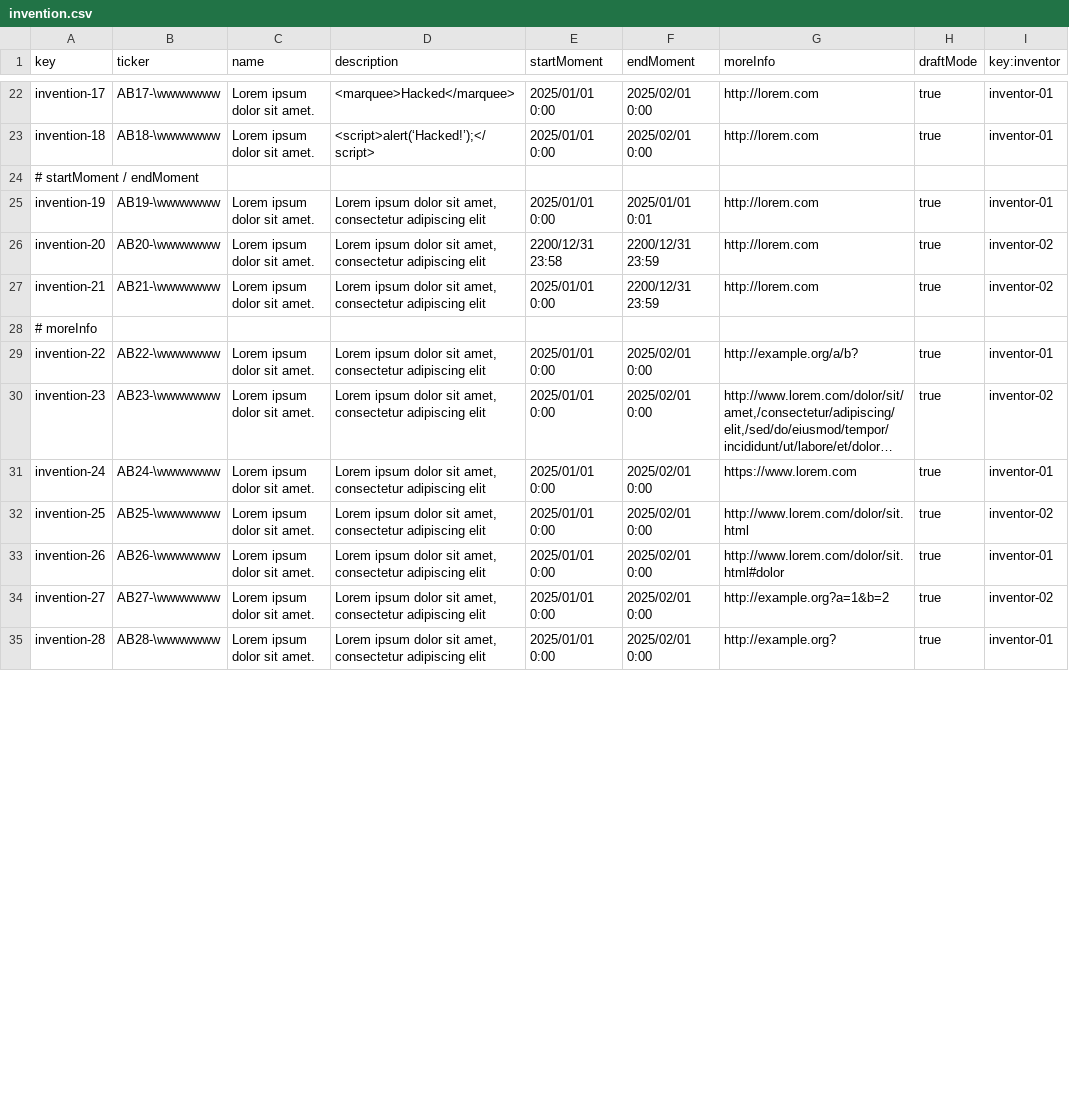
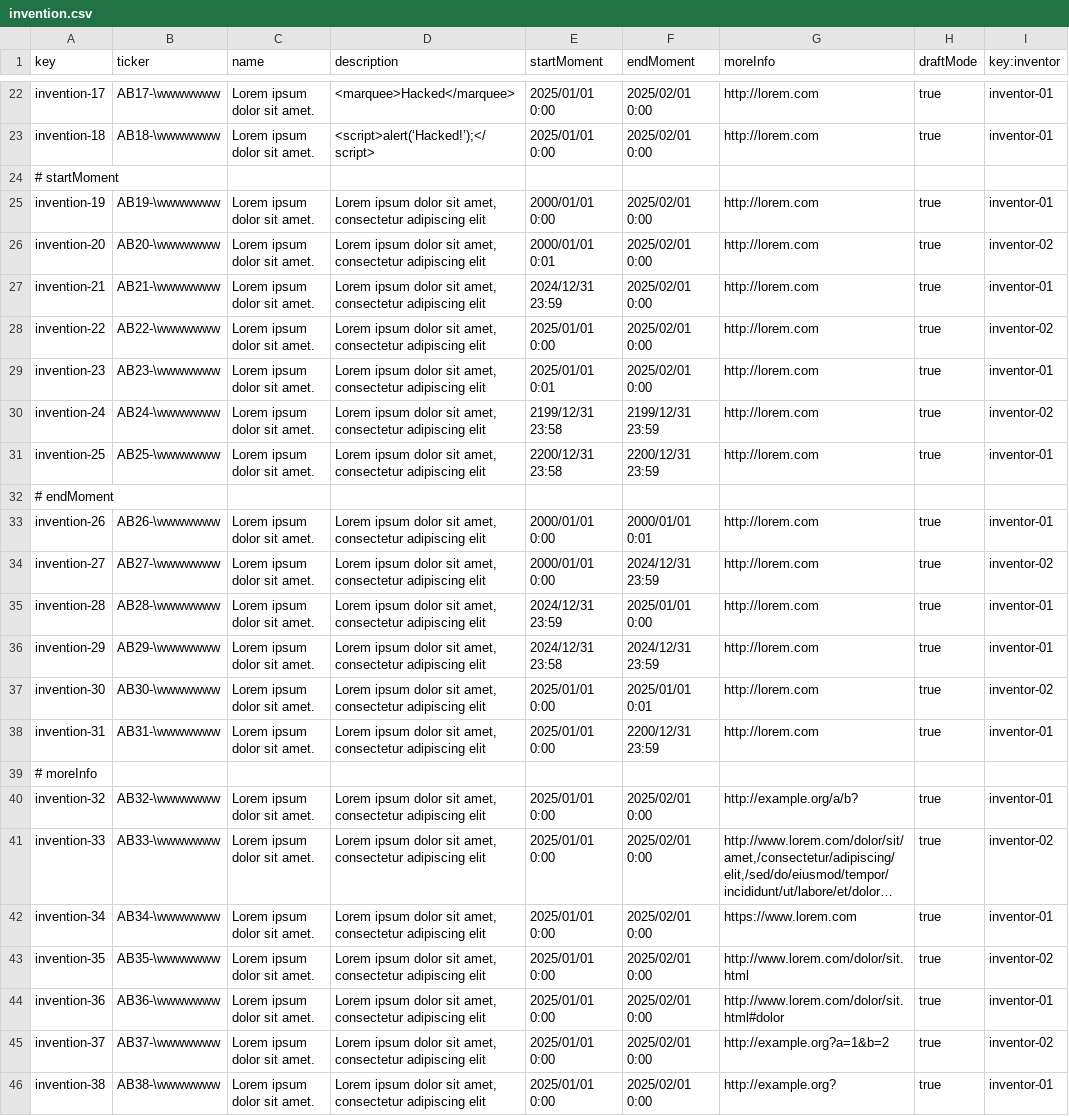
Before and after one commit to G058-DP2/Acme-Starters-C, a CSV file: src/main/resources/WEB-INF/data/sample/batch-01/invention.csv, drawn as a sheet; only a part is shown, gaps mark what is left out; long unchanged cells end in …; addresses are those after the commit; the diff covers the shown part only; the diff names each change by its address in the sheet, - before the commit and + after, or states it on an @@ line.

```diff
--- a/src/main/resources/WEB-INF/data/sample/batch-01/invention.csv
+++ b/src/main/resources/WEB-INF/data/sample/batch-01/invention.csv
-A24 (key): # startMoment / endMoment
+A24 (key): # startMoment
-E25 (startMoment): 2025/01/01 0:00
+E25 (startMoment): 2000/01/01 0:00
-F25 (endMoment): 2025/01/01 0:01
+F25 (endMoment): 2025/02/01 0:00
-E26 (startMoment): 2200/12/31 23:58
+E26 (startMoment): 2000/01/01 0:01
-F26:F27 (endMoment): 2200/12/31 23:59
+F26:F27 (endMoment): 2025/02/01 0:00
-E27 (startMoment): 2025/01/01 0:00
+E27 (startMoment): 2024/12/31 23:59
-I27 (key:inventor): inventor-02
+I27 (key:inventor): inventor-01
+row 28: invention-22 | AB22-\wwwwwww | Lorem ipsum dolor sit amet. | Lorem ipsum dolor sit amet, consectetur adipiscing elit | 2025/01/01 0:00 | 2025/02/01 0:00 | http://lorem.com | true | inventor-02
+row 29: invention-23 | AB23-\wwwwwww | Lorem ipsum dolor sit amet. | Lorem ipsum dolor sit amet, consectetur adipiscing elit | 2025/01/01 0:01 | 2025/02/01 0:00 | http://lorem.com | true | inventor-01
+row 30: invention-24 | AB24-\wwwwwww | Lorem ipsum dolor sit amet. | Lorem ipsum dolor sit amet, consectetur adipiscing elit | 2199/12/31 23:58 | 2199/12/31 23:59 | http://lorem.com | true | inventor-02
+row 31: invention-25 | AB25-\wwwwwww | Lorem ipsum dolor sit amet. | Lorem ipsum dolor sit amet, consectetur adipiscing elit | 2200/12/31 23:58 | 2200/12/31 23:59 | http://lorem.com | true | inventor-01
+row 32: # endMoment
+row 33: invention-26 | AB26-\wwwwwww | Lorem ipsum dolor sit amet. | Lorem ipsum dolor sit amet, consectetur adipiscing elit | 2000/01/01 0:00 | 2000/01/01 0:01 | http://lorem.com | true | inventor-01
+row 34: invention-27 | AB27-\wwwwwww | Lorem ipsum dolor sit amet. | Lorem ipsum dolor sit amet, consectetur adipiscing elit | 2000/01/01 0:00 | 2024/12/31 23:59 | http://lorem.com | true | inventor-02
+row 35: invention-28 | AB28-\wwwwwww | Lorem ipsum dolor sit amet. | Lorem ipsum dolor sit amet, consectetur adipiscing elit | 2024/12/31 23:59 | 2025/01/01 0:00 | http://lorem.com | true | inventor-01
+row 36: invention-29 | AB29-\wwwwwww | Lorem ipsum dolor sit amet. | Lorem ipsum dolor sit amet, consectetur adipiscing elit | 2024/12/31 23:58 | 2024/12/31 23:59 | http://lorem.com | true | inventor-01
+row 37: invention-30 | AB30-\wwwwwww | Lorem ipsum dolor sit amet. | Lorem ipsum dolor sit amet, consectetur adipiscing elit | 2025/01/01 0:00 | 2025/01/01 0:01 | http://lorem.com | true | inventor-02
+row 38: invention-31 | AB31-\wwwwwww | Lorem ipsum dolor sit amet. | Lorem ipsum dolor sit amet, consectetur adipiscing elit | 2025/01/01 0:00 | 2200/12/31 23:59 | http://lorem.com | true | inventor-01
-A40 (key): invention-22
+A40 (key): invention-32
-B40 (ticker): AB22-\wwwwwww
+B40 (ticker): AB32-\wwwwwww
-A41 (key): invention-23
+A41 (key): invention-33
-B41 (ticker): AB23-\wwwwwww
+B41 (ticker): AB33-\wwwwwww
-A42 (key): invention-24
+A42 (key): invention-34
-B42 (ticker): AB24-\wwwwwww
+B42 (ticker): AB34-\wwwwwww
-A43 (key): invention-25
+A43 (key): invention-35
-B43 (ticker): AB25-\wwwwwww
+B43 (ticker): AB35-\wwwwwww
-A44 (key): invention-26
+A44 (key): invention-36
-B44 (ticker): AB26-\wwwwwww
+B44 (ticker): AB36-\wwwwwww
-A45 (key): invention-27
+A45 (key): invention-37
-B45 (ticker): AB27-\wwwwwww
+B45 (ticker): AB37-\wwwwwww
-A46 (key): invention-28
+A46 (key): invention-38
-B46 (ticker): AB28-\wwwwwww
+B46 (ticker): AB38-\wwwwwww
```
Also changed, not shown: 11 edited cells elsewhere in this file, src/main/resources/WEB-INF/data/errata/batch-01/invention.csv, src/main/resources/WEB-INF/data/errata/batch-01/part.csv, 9 other files.
